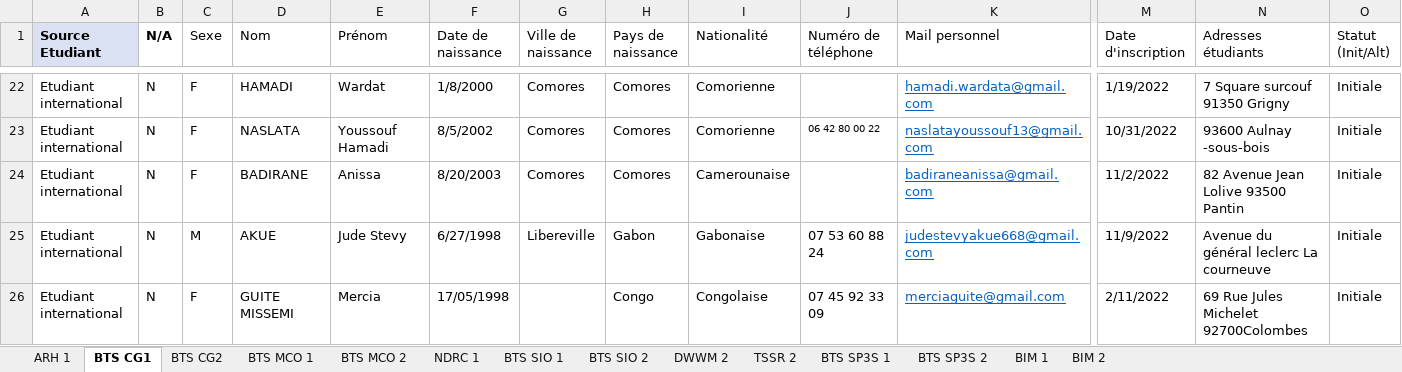
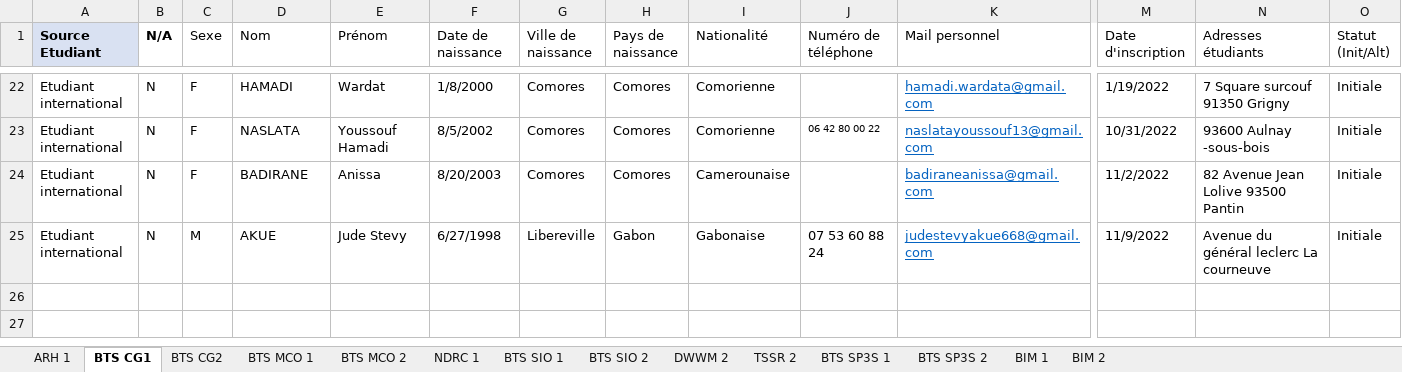
Before and after one commit to badiskhachaa1996/DockerProject, an Excel workbook: back/scriptImport/DATA_MANAGEMENT.xlsx, sheet BTS CG1, drawn as a sheet; only a part is shown, gaps mark what is left out; values as stored, in another font and other column widths than the file's, no borders; conditional formats and table styles not drawn; rows hold the shown columns only; the diff names each change by its address in the sheet, - before the commit and + after, or states it on an @@ line.

```diff
--- a/back/scriptImport/DATA_MANAGEMENT.xlsx (sheet BTS CG1)
+++ b/back/scriptImport/DATA_MANAGEMENT.xlsx (sheet BTS CG1)
-row 26: Etudiant international | N | F | GUITE MISSEMI | Mercia | 17/05/1998 |  | Congo | Congolaise | 07 45 92 33 09 | merciaguite@gmail.com | 2/11/2022 | 69 Rue Jules Michelet 92700Colombes | Initiale
```
Also changed, not shown: sheet BTS SIO 1, sheet BTS MCO 1, back/scriptImport/DATA_COMMERCE.xlsx, 1 other file.
